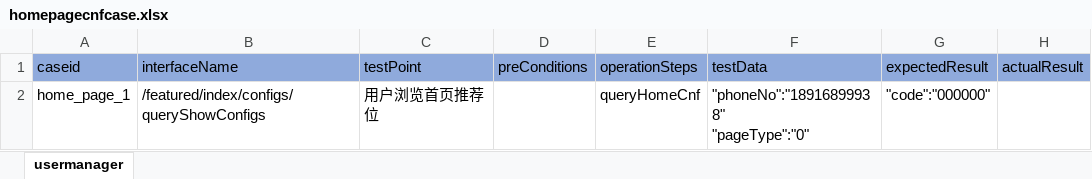
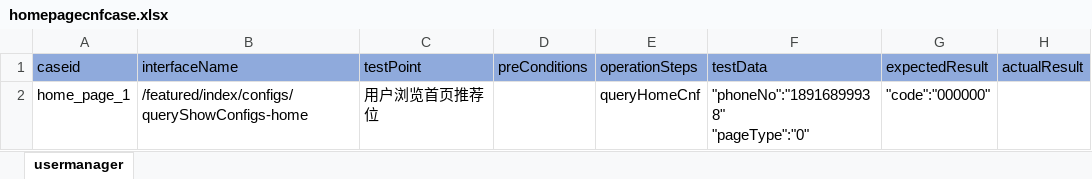
Before and after one commit to litaojun/steamOmTest, an Excel workbook: steamcase/homepage/homepagecnfcase.xlsx, sheet usermanager, drawn as a sheet; values as stored, in another font and other column widths than the file's, no borders; the diff names each change by its address in the sheet, - before the commit and + after, or states it on an @@ line.

Commit message:
csv data gen

```diff
--- a/steamcase/homepage/homepagecnfcase.xlsx (sheet usermanager)
+++ b/steamcase/homepage/homepagecnfcase.xlsx (sheet usermanager)
-B2 (interfaceName): /featured/index/configs/queryShowConfigs
+B2 (interfaceName): /featured/index/configs/queryShowConfigs-home
```
Also changed, not shown: steamcase/homepage/homehotpositioncase.xlsx, 8 other files.
